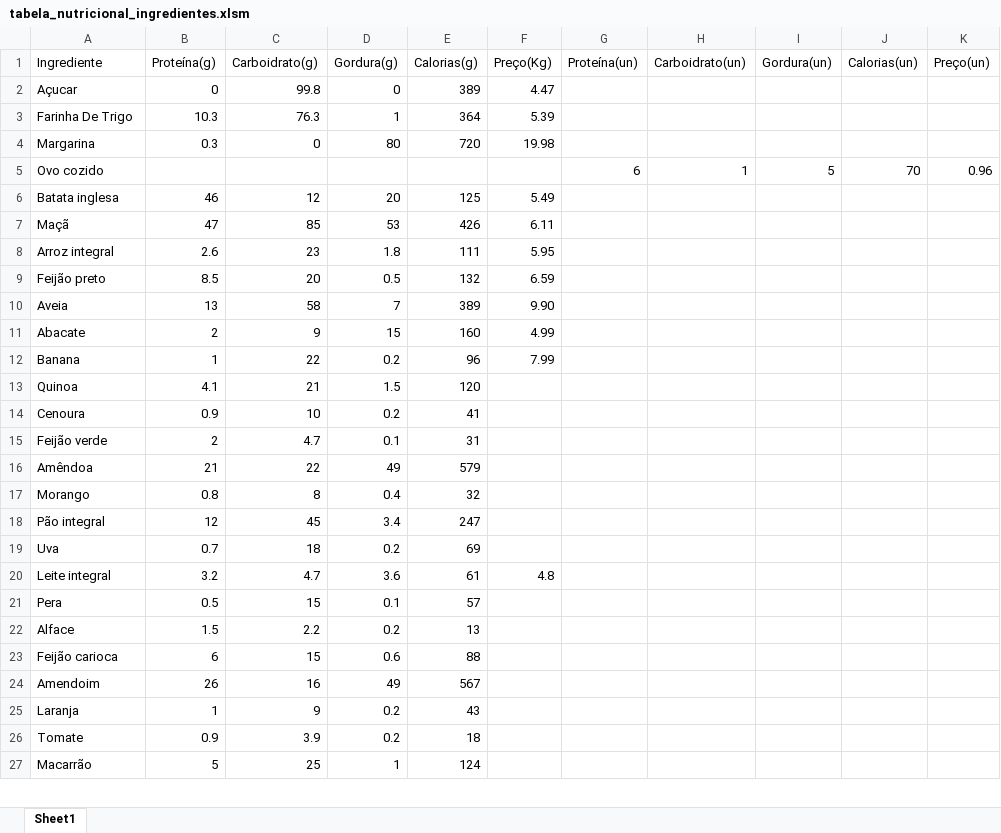
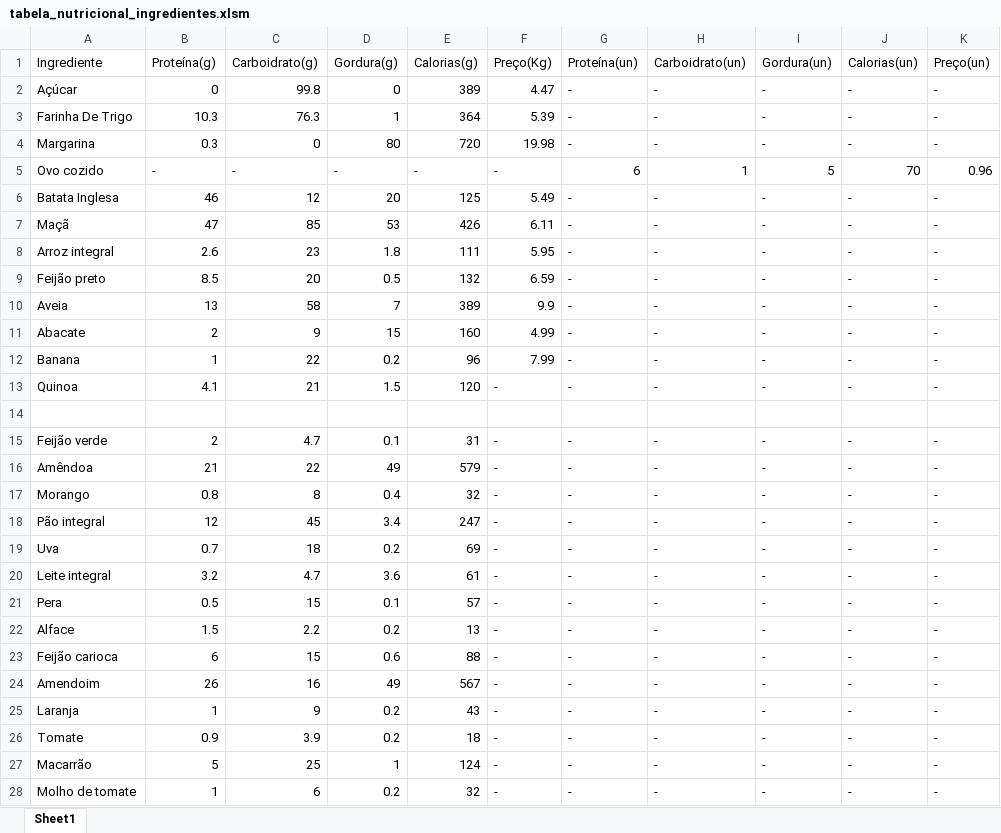
Before and after one commit to MagdielSantos/TabelaAuto, an Excel workbook: tabela_nutricional_ingredientes.xlsm, sheet Sheet1, drawn as a sheet; only a part is shown; values as stored, in another font and other column widths than the file's, no cell formats; removed rows and columns are numbered as before the commit, all else as after; the diff covers the shown part only; the diff names each change by its address in the sheet, - before the commit and + after, or states it on an @@ line.

Commit message:
Tabela Nutricional Changed

```diff
--- a/tabela_nutricional_ingredientes.xlsm (sheet Sheet1)
+++ b/tabela_nutricional_ingredientes.xlsm (sheet Sheet1)
-row 2: Açucar | 0 | 99.8 | 0 | 389 | 4.47
+row 2: Açúcar | 0 | 99.8 | 0 | 389 | 4.47 | - | - | - | - | -
-G3:G4 (Proteína(un)): (empty)
+G3:G4 (Proteína(un)): -
-H3:H4 (Carboidrato(un)): (empty)
+H3:H4 (Carboidrato(un)): -
-I3:I4 (Gordura(un)): (empty)
+I3:I4 (Gordura(un)): -
-J3:J4 (Calorias(un)): (empty)
+J3:J4 (Calorias(un)): -
-K3:K4 (Preço(un)): (empty)
+K3:K4 (Preço(un)): -
-B5 (Proteína(g)): (empty)
+B5 (Proteína(g)): -
-C5 (Carboidrato(g)): (empty)
+C5 (Carboidrato(g)): -
-D5 (Gordura(g)): (empty)
+D5 (Gordura(g)): -
-E5 (Calorias(g)): (empty)
+E5 (Calorias(g)): -
-F5 (Preço(Kg)): (empty)
+F5 (Preço(Kg)): -
-A6 (Ingrediente): Batata inglesa
+A6 (Ingrediente): Batata Inglesa
-G6:G13 (Proteína(un)): (empty)
+G6:G13 (Proteína(un)): -
-H6:H13 (Carboidrato(un)): (empty)
+H6:H13 (Carboidrato(un)): -
-I6:I13 (Gordura(un)): (empty)
+I6:I13 (Gordura(un)): -
-J6:J13 (Calorias(un)): (empty)
+J6:J13 (Calorias(un)): -
-K6:K13 (Preço(un)): (empty)
+K6:K13 (Preço(un)): -
-F10 (Preço(Kg)): 9.90
+F10 (Preço(Kg)): 9.9
-F13 (Preço(Kg)): (empty)
+F13 (Preço(Kg)): -
-row 14: Cenoura | 0.9 | 10 | 0.2 | 41
+row 14: (empty)
-F15:F19 (Preço(Kg)): (empty)
+F15:F19 (Preço(Kg)): -
-G15:G27 (Proteína(un)): (empty)
+G15:G27 (Proteína(un)): -
-H15:H27 (Carboidrato(un)): (empty)
+H15:H27 (Carboidrato(un)): -
-I15:I27 (Gordura(un)): (empty)
+I15:I27 (Gordura(un)): -
-J15:J27 (Calorias(un)): (empty)
+J15:J27 (Calorias(un)): -
-K15:K27 (Preço(un)): (empty)
+K15:K27 (Preço(un)): -
-F20 (Preço(Kg)): 4.8
+F20 (Preço(Kg)): -
-F21:F27 (Preço(Kg)): (empty)
+F21:F27 (Preço(Kg)): -
+row 28: Molho de tomate | 1 | 6 | 0.2 | 32 | - | - | - | - | - | -
```
Also changed, not shown: 110 added rows and 5 edited cells elsewhere in this sheet, cell formats.
